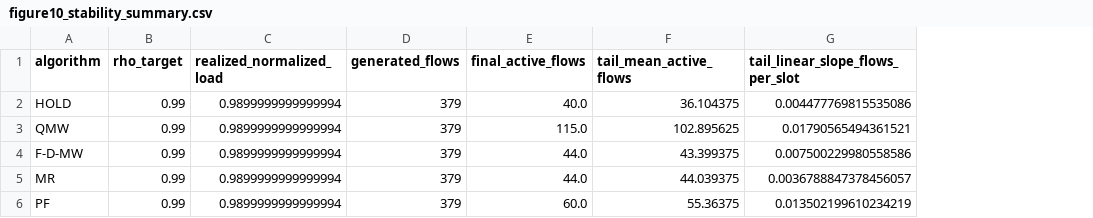
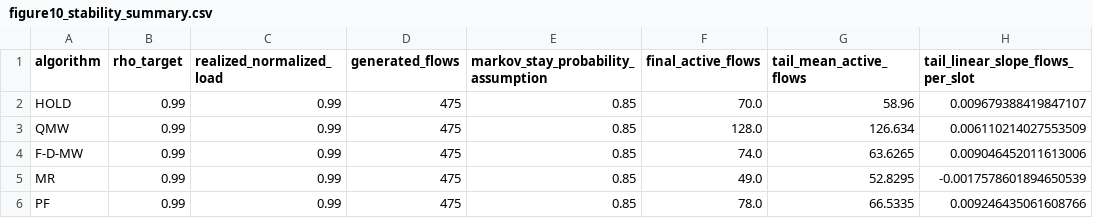
Before and after one commit to Maayan-Sarig/ECE-B.Sc., a CSV file: Network_Security/reference_results/figure10_stability_summary.csv, drawn as a sheet; addresses are those after the commit; the diff names each change by its address in the sheet, - before the commit and + after, or states it on an @@ line.

```diff
--- a/Network_Security/reference_results/figure10_stability_summary.csv
+++ b/Network_Security/reference_results/figure10_stability_summary.csv
+column E, rows 1-6: markov_stay_probability_assumption | 0.85 | 0.85 | 0.85 | 0.85 | 0.85
-C2:C6 (realized_normalized_load): 0.9899999999999994
+C2:C6 (realized_normalized_load): 0.99
-D2:D6 (generated_flows): 379
+D2:D6 (generated_flows): 475
-F2 (final_active_flows): 40.0
+F2 (final_active_flows): 70.0
-G2 (tail_mean_active_flows): 36.104375
+G2 (tail_mean_active_flows): 58.96
-H2 (tail_linear_slope_flows_per_slot): 0.004477769815535086
+H2 (tail_linear_slope_flows_per_slot): 0.009679388419847107
-F3 (final_active_flows): 115.0
+F3 (final_active_flows): 128.0
-G3 (tail_mean_active_flows): 102.895625
+G3 (tail_mean_active_flows): 126.634
-H3 (tail_linear_slope_flows_per_slot): 0.01790565494361521
+H3 (tail_linear_slope_flows_per_slot): 0.006110214027553509
-F4 (final_active_flows): 44.0
+F4 (final_active_flows): 74.0
-G4 (tail_mean_active_flows): 43.399375
+G4 (tail_mean_active_flows): 63.6265
-H4 (tail_linear_slope_flows_per_slot): 0.007500229980558586
+H4 (tail_linear_slope_flows_per_slot): 0.009046452011613006
-F5 (final_active_flows): 44.0
+F5 (final_active_flows): 49.0
-G5 (tail_mean_active_flows): 44.039375
+G5 (tail_mean_active_flows): 52.8295
-H5 (tail_linear_slope_flows_per_slot): 0.0036788847378456057
+H5 (tail_linear_slope_flows_per_slot): -0.0017578601894650539
-F6 (final_active_flows): 60.0
+F6 (final_active_flows): 78.0
-G6 (tail_mean_active_flows): 55.36375
+G6 (tail_mean_active_flows): 66.5335
-H6 (tail_linear_slope_flows_per_slot): 0.013502199610234219
+H6 (tail_linear_slope_flows_per_slot): 0.009246435061608766
```
Also changed, not shown: Network_Security/reference_results/figure7_summary.csv, Network_Security/reference_results/figure8_9_raw_runs.csv, 13 other files.
